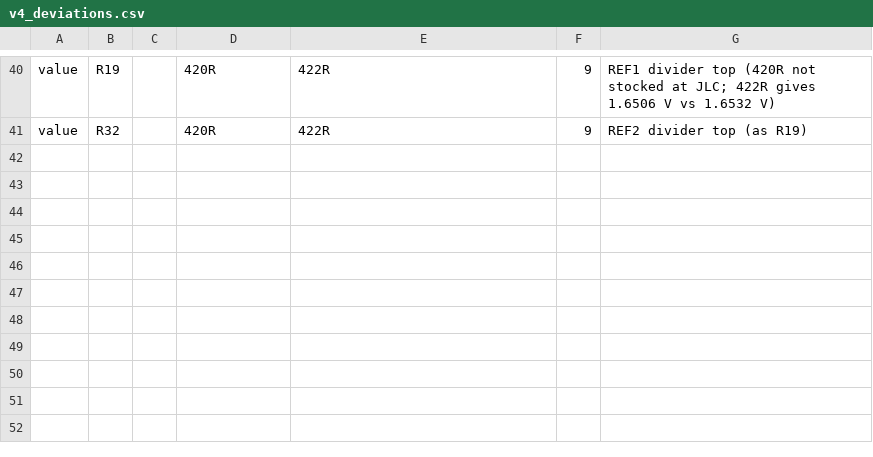
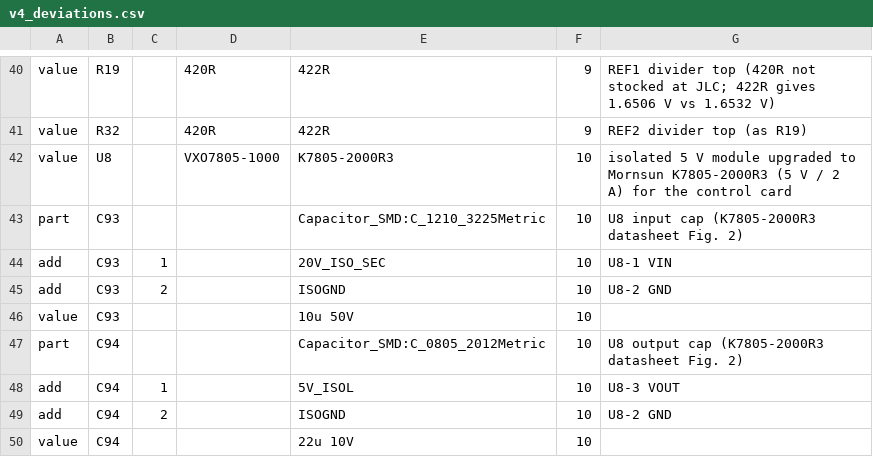
Before and after one commit to johonkanen/ac_psu_kicad, a CSV file: lib/v4_deviations.csv, drawn as a sheet; only a part is shown, gaps mark what is left out; the diff names each change by its address in the sheet, - before the commit and + after, or states it on an @@ line.

```diff
--- a/lib/v4_deviations.csv
+++ b/lib/v4_deviations.csv
+row 42: value | U8 |  | VXO7805-1000 | K7805-2000R3 | 10 | isolated 5 V module upgraded to Mornsun K7805-2000R3 (5 V / 2 A) for the control card
+row 43: part | C93 |  |  | Capacitor_SMD:C_1210_3225Metric | 10 | U8 input cap (K7805-2000R3 datasheet Fig. 2)
+row 44: add | C93 | 1 |  | 20V_ISO_SEC | 10 | U8-1 VIN
+row 45: add | C93 | 2 |  | ISOGND | 10 | U8-2 GND
+row 46: value | C93 |  |  | 10u 50V | 10
+row 47: part | C94 |  |  | Capacitor_SMD:C_0805_2012Metric | 10 | U8 output cap (K7805-2000R3 datasheet Fig. 2)
+row 48: add | C94 | 1 |  | 5V_ISOL | 10 | U8-3 VOUT
+row 49: add | C94 | 2 |  | ISOGND | 10 | U8-2 GND
+row 50: value | C94 |  |  | 22u 10V | 10
```
Also changed, not shown: lib/footprint_map.csv, lib/part_map.csv, 13 other files.
